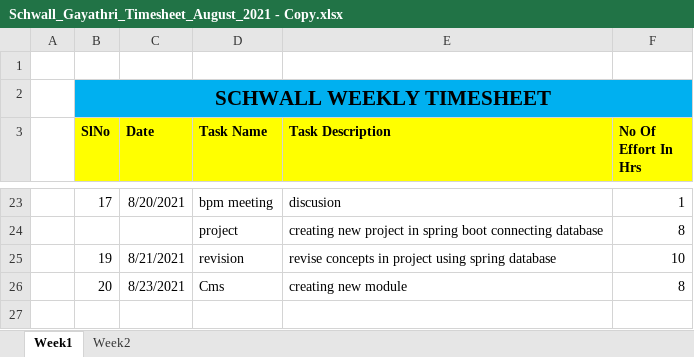
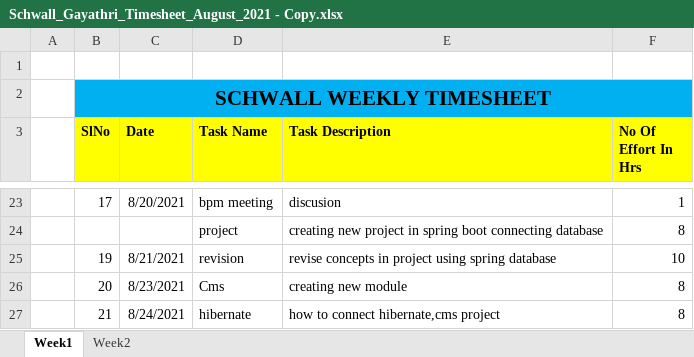
Before and after one commit to Surge-Technology/JavaTraining-Batch1, an Excel workbook: Gayathri/Timesheet/Schwall_Gayathri_Timesheet_August_2021 - Copy.xlsx, sheet Week1, drawn as a sheet; only a part is shown, gaps mark what is left out; values as stored, in another font and other column widths than the file's, no borders; the diff names each change by its address in the sheet, - before the commit and + after, or states it on an @@ line.

Commit message:
timesheet

```diff
--- a/Gayathri/Timesheet/Schwall_Gayathri_Timesheet_August_2021 - Copy.xlsx (sheet Week1)
+++ b/Gayathri/Timesheet/Schwall_Gayathri_Timesheet_August_2021 - Copy.xlsx (sheet Week1)
+row 27:  | 21 | 8/24/2021 | hibernate | how to connect hibernate,cms project | 8
```
